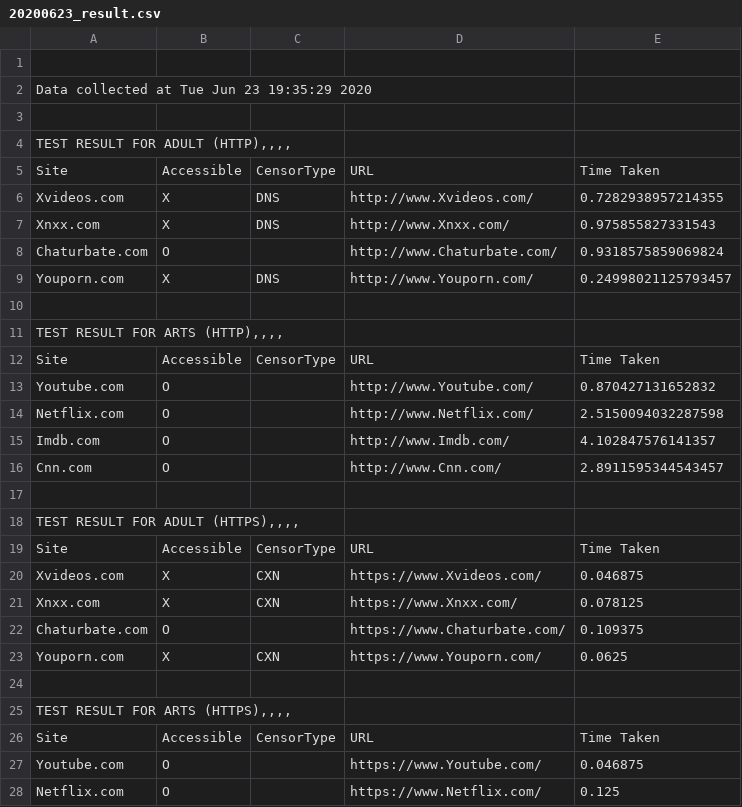
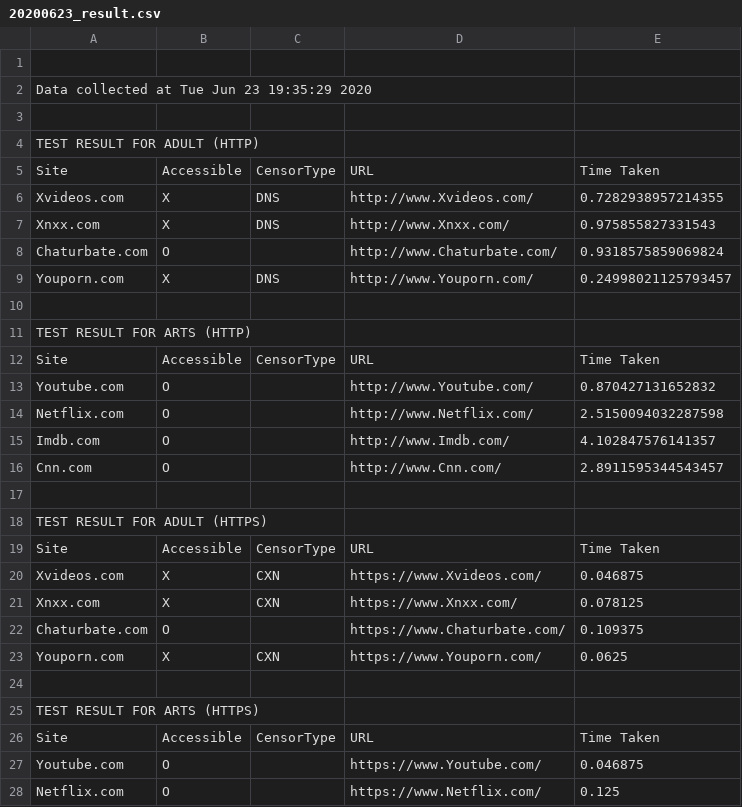
Before and after one commit to privateproxon/TestCensor, a CSV file: 20200623_result.csv, drawn as a sheet; only a part is shown.

Commit message:
Update 20200623_result.csv

```diff
--- a/20200623_result.csv
+++ b/20200623_result.csv
@@ -3,3 +3,3 @@ Data collected at Tue Jun 23 19:35:29 2020,,,,
 
-"TEST RESULT FOR ADULT (HTTP),,,,"
+TEST RESULT FOR ADULT (HTTP),,,,
 Site,Accessible,CensorType,URL,Time Taken
@@ -10,3 +10,3 @@ Youporn.com,X,DNS,http://www.Youporn.com/,0.24998021125793457
 
-"TEST RESULT FOR ARTS (HTTP),,,,"
+TEST RESULT FOR ARTS (HTTP),,,,
 Site,Accessible,CensorType,URL,Time Taken
@@ -17,3 +17,3 @@ Cnn.com,O,,http://www.Cnn.com/,2.8911595344543457
 
-"TEST RESULT FOR ADULT (HTTPS),,,,"
+TEST RESULT FOR ADULT (HTTPS),,,,
 Site,Accessible,CensorType,URL,Time Taken
@@ -24,3 +24,3 @@ Youporn.com,X,CXN,https://www.Youporn.com/,0.0625
 
-"TEST RESULT FOR ARTS (HTTPS),,,,"
+TEST RESULT FOR ARTS (HTTPS),,,,
 Site,Accessible,CensorType,URL,Time Taken
```
